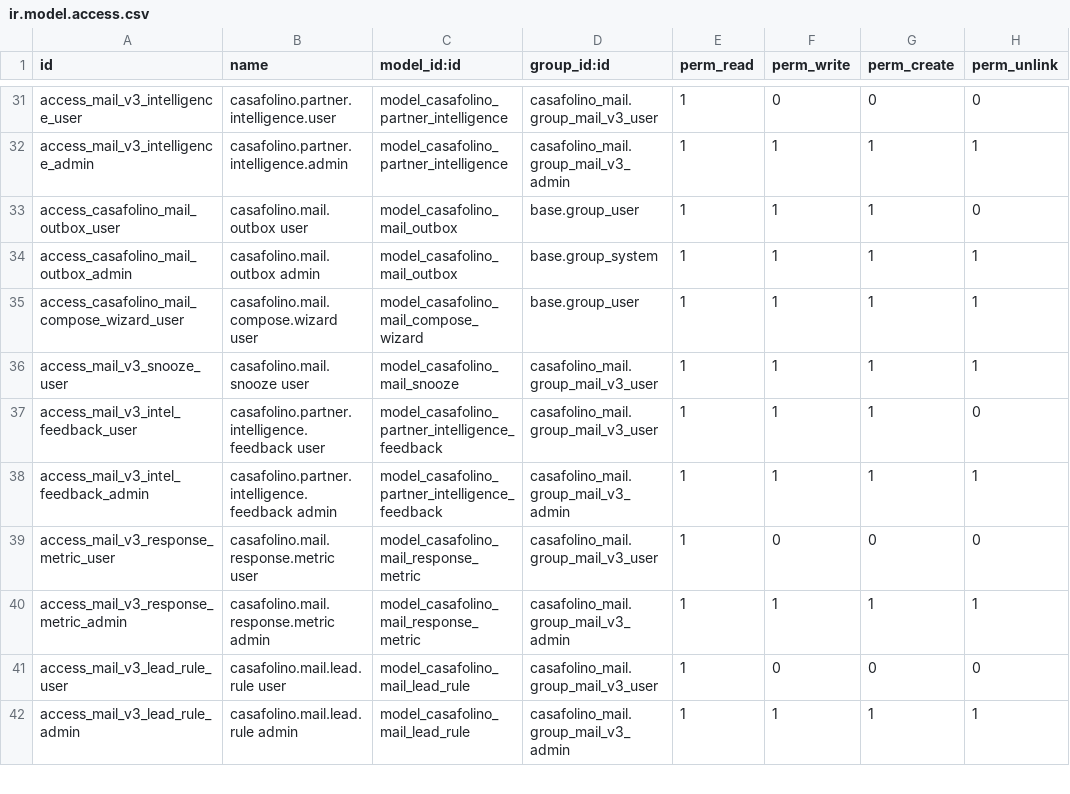
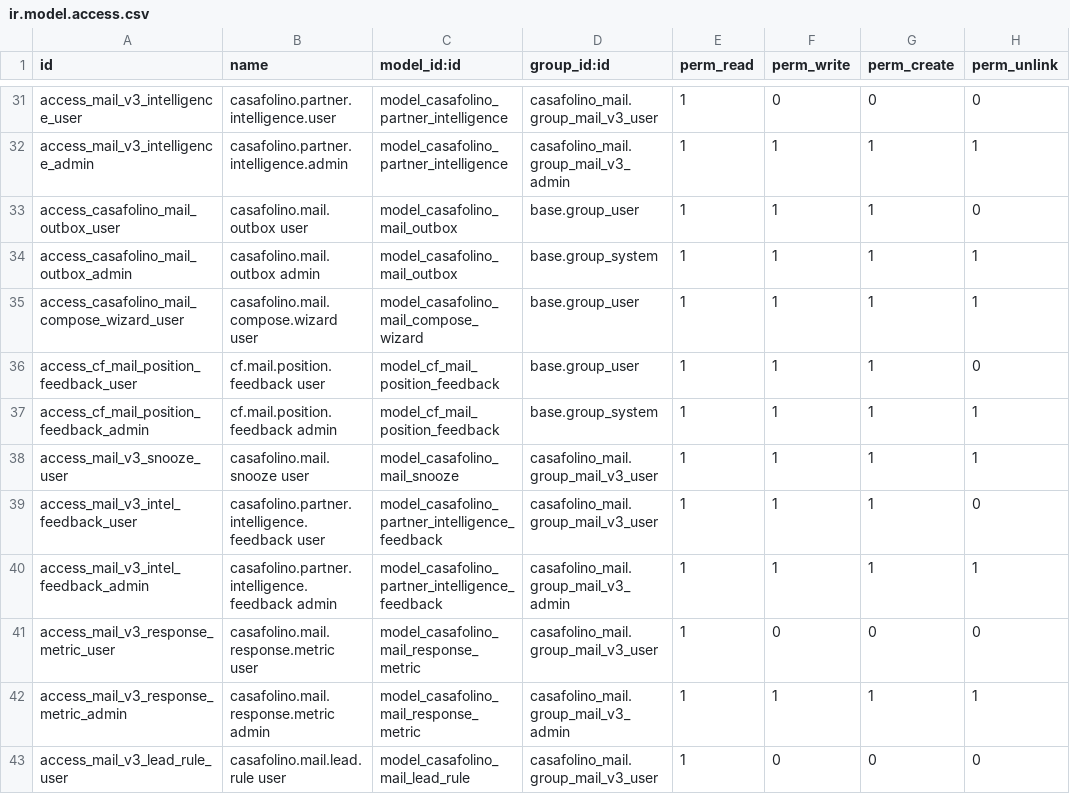
Before and after one commit to casafolino/casafolino-os, a CSV file: casafolino_mail/security/ir.model.access.csv, drawn as a sheet; only a part is shown, gaps mark what is left out; the shorter side is filled out with more unchanged rows.

Commit message:
Ripristina feedback partner legacy per Mail F8

```diff
--- a/casafolino_mail/security/ir.model.access.csv
+++ b/casafolino_mail/security/ir.model.access.csv
@@ -35,2 +35,4 @@ access_casafolino_mail_outbox_admin,casafolino.mail.outbox admin,model_casafolin
 access_casafolino_mail_compose_wizard_user,casafolino.mail.compose.wizard user,model_casafolino_mail_compose_wizard,base.group_user,1,1,1,1
+access_cf_mail_position_feedback_user,cf.mail.position.feedback user,model_cf_mail_position_feedback,base.group_user,1,1,1,0
+access_cf_mail_position_feedback_admin,cf.mail.position.feedback admin,model_cf_mail_position_feedback,base.group_system,1,1,1,1
 access_mail_v3_snooze_user,casafolino.mail.snooze user,model_casafolino_mail_snooze,casafolino_mail.group_mail_v3_user,1,1,1,1
```
Also changed, not shown: 3 other files.
